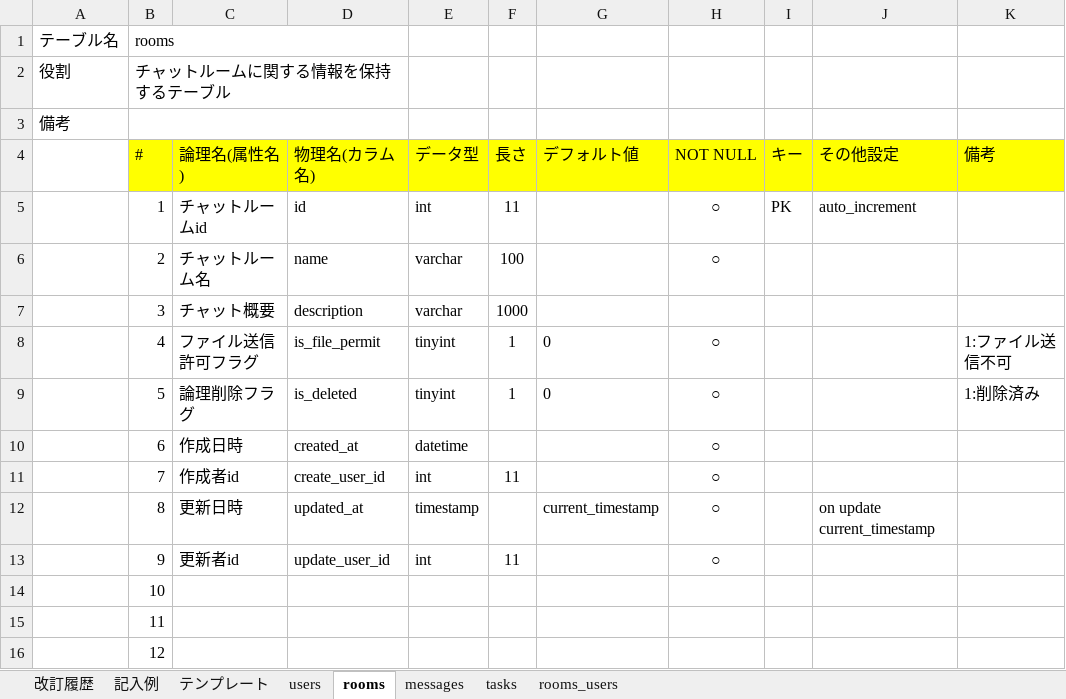
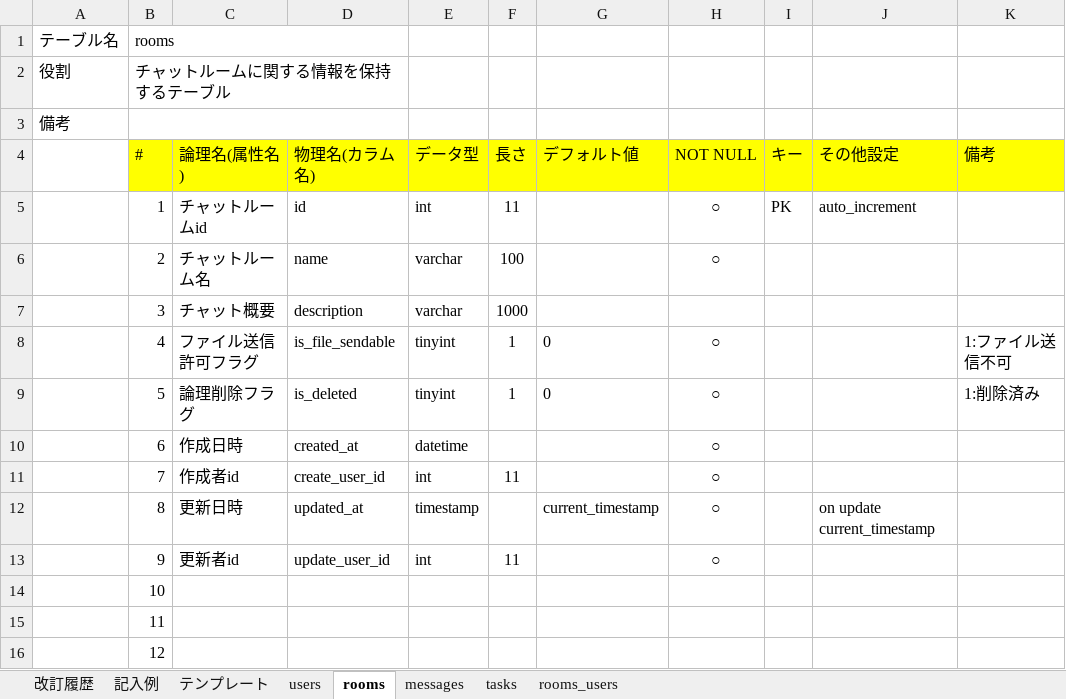
Before and after one commit to shihoono/quelcode-db, an Excel workbook: db/db-challenge2/データベース定義書 .xlsx, sheet rooms, drawn as a sheet; values as stored, in another font and other column widths than the file's, no borders; the diff names each change by its address in the sheet, - before the commit and + after, or states it on an @@ line.

Commit message:
DB定義書内のネーミングも合わせて変更

```diff
--- a/db/db-challenge2/データベース定義書 .xlsx (sheet rooms)
+++ b/db/db-challenge2/データベース定義書 .xlsx (sheet rooms)
-D8 (物理名(カラム名)): is_file_permit
+D8 (物理名(カラム名)): is_file_sendable
```
Also changed, not shown: sheet messages.
